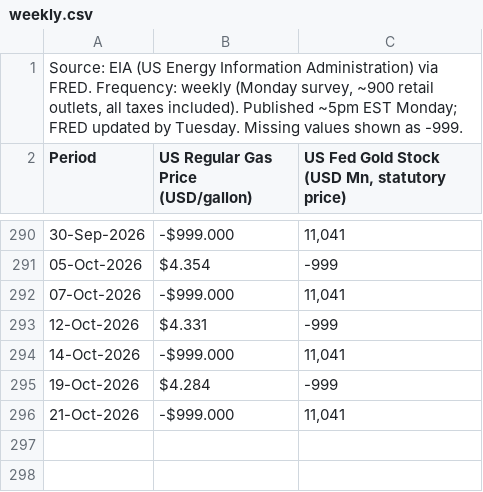
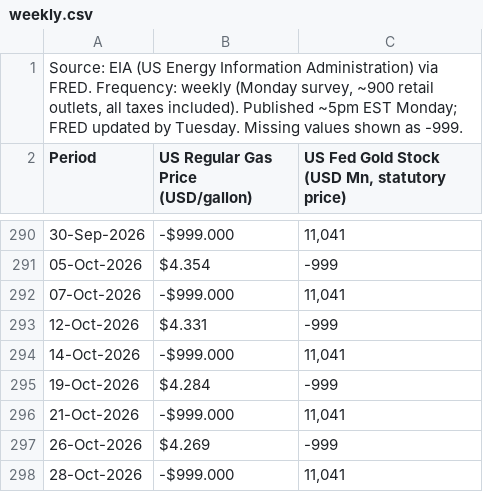
Before and after one commit to sravanpallapothu/macro-finance-dashboard, a CSV file: data/weekly.csv, drawn as a sheet; only a part is shown, gaps mark what is left out; the diff names each change by its address in the sheet, - before the commit and + after, or states it on an @@ line.

```diff
--- a/data/weekly.csv
+++ b/data/weekly.csv
+row 297: 26-Oct-2026 | $4.269 | -999
+row 298: 28-Oct-2026 | -$999.000 | 11,041
```
Also changed, not shown: data/daily.csv.
